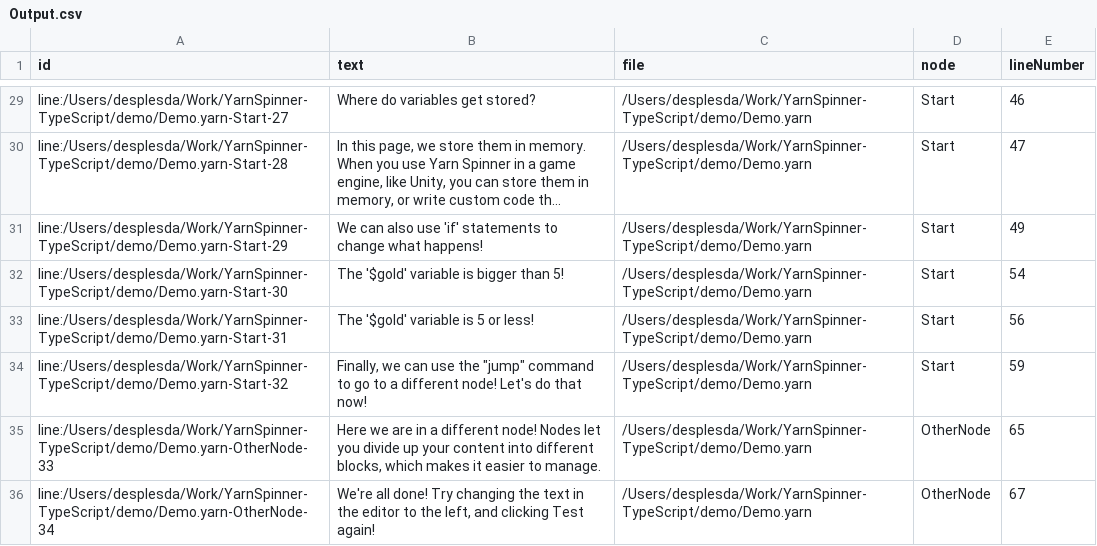
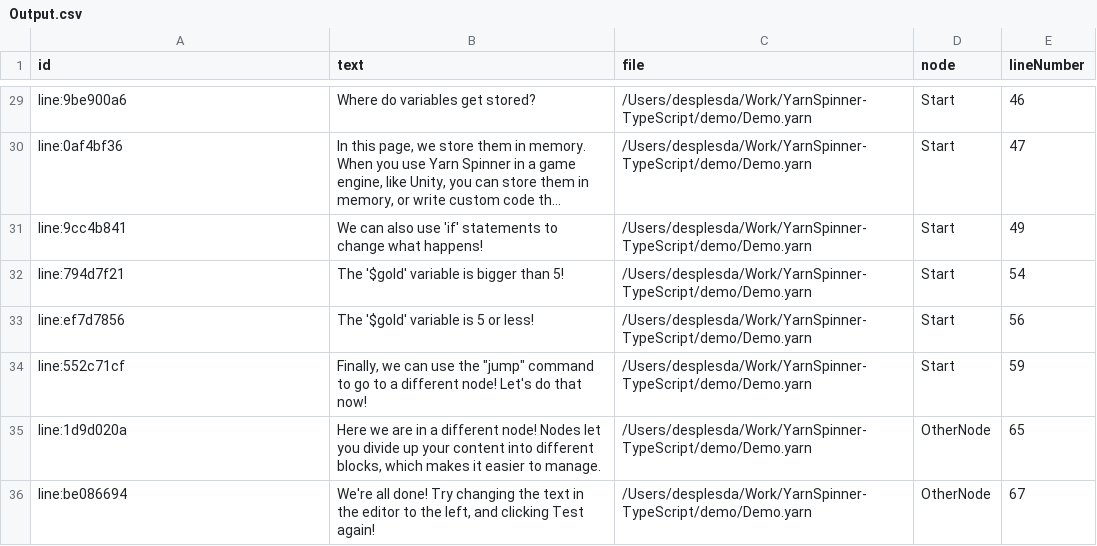
Before and after one commit to YarnSpinnerTool/YarnSpinner-TypeScript, a CSV file: demo/Output.csv, drawn as a sheet; only a part is shown, gaps mark what is left out; long unchanged cells end in …; the diff covers the shown part only; the diff names each change by its address in the sheet, - before the commit and + after, or states it on an @@ line.

Commit message:
Recompile demo script for Yarn v3

```diff
--- a/demo/Output.csv
+++ b/demo/Output.csv
-A29 (id): line:/Users/desplesda/Work/YarnSpinner-TypeScript/demo/Demo.yarn-Start-27
+A29 (id): line:9be900a6
-A30 (id): line:/Users/desplesda/Work/YarnSpinner-TypeScript/demo/Demo.yarn-Start-28
+A30 (id): line:0af4bf36
-A31 (id): line:/Users/desplesda/Work/YarnSpinner-TypeScript/demo/Demo.yarn-Start-29
+A31 (id): line:9cc4b841
-A32 (id): line:/Users/desplesda/Work/YarnSpinner-TypeScript/demo/Demo.yarn-Start-30
+A32 (id): line:794d7f21
-A33 (id): line:/Users/desplesda/Work/YarnSpinner-TypeScript/demo/Demo.yarn-Start-31
+A33 (id): line:ef7d7856
-A34 (id): line:/Users/desplesda/Work/YarnSpinner-TypeScript/demo/Demo.yarn-Start-32
+A34 (id): line:552c71cf
-A35 (id): line:/Users/desplesda/Work/YarnSpinner-TypeScript/demo/Demo.yarn-OtherNode-33
+A35 (id): line:1d9d020a
-A36 (id): line:/Users/desplesda/Work/YarnSpinner-TypeScript/demo/Demo.yarn-OtherNode-34
+A36 (id): line:be086694
```
Also changed, not shown: 27 edited cells elsewhere in this file, 4 other files.
